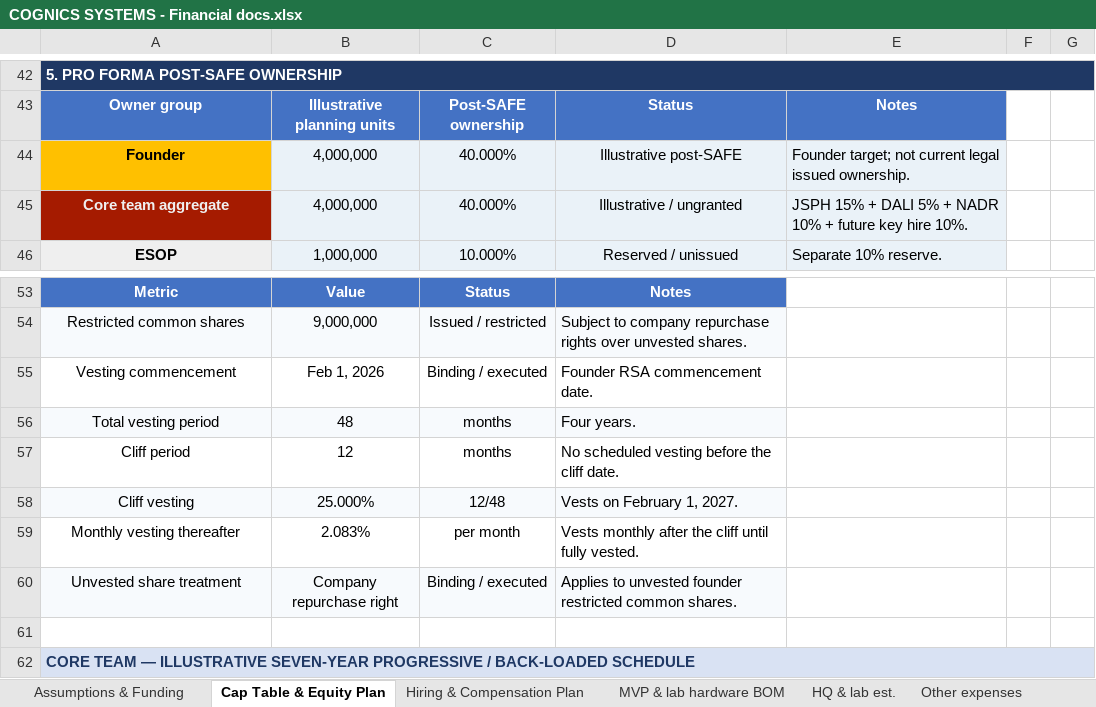
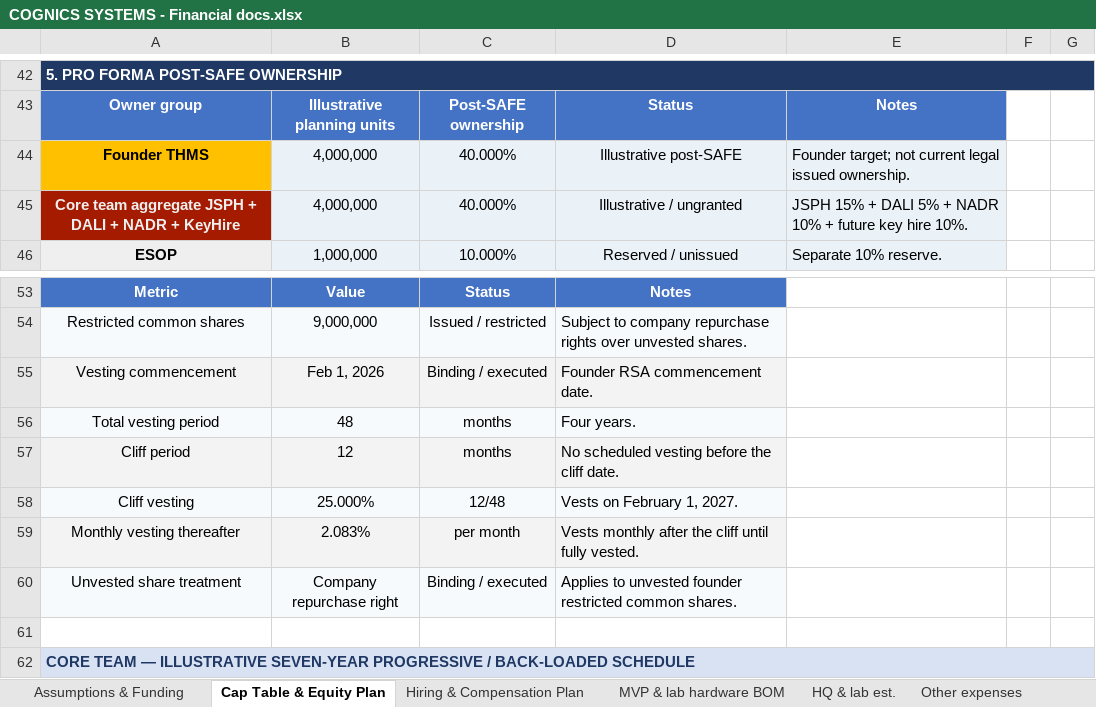
Before and after one commit to Az0xel/cogni, an Excel workbook: data_room/docs/COGNICS SYSTEMS - Financial docs.xlsx, sheet Cap Table & Equity Plan, drawn as a sheet; only a part is shown, gaps mark what is left out; values as stored, in another font and other column widths than the file's, no borders; charts and pictures and conditional formats not drawn; the diff names each change by its address in the sheet, - before the commit and + after, or states it on an @@ line.

```diff
--- a/data_room/docs/COGNICS SYSTEMS - Financial docs.xlsx (sheet Cap Table & Equity Plan)
+++ b/data_room/docs/COGNICS SYSTEMS - Financial docs.xlsx (sheet Cap Table & Equity Plan)
-A44: Founder
+A44: Founder THMS
-A45: Core team aggregate
+A45: Core team aggregate JSPH + DALI + NADR + KeyHire
-A55:D55 fill: none
+A55:D55 fill: #F3F3F3
-A57:D57 fill: none
+A57:D57 fill: #F3F3F3
-A59:D59 fill: none
+A59:D59 fill: #F3F3F3
```
Also changed, not shown: sheet Cash Flow & Runway, sheet Assumptions & Funding, charts or pictures.
